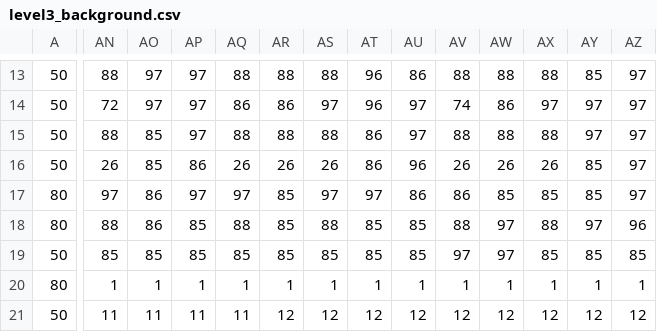
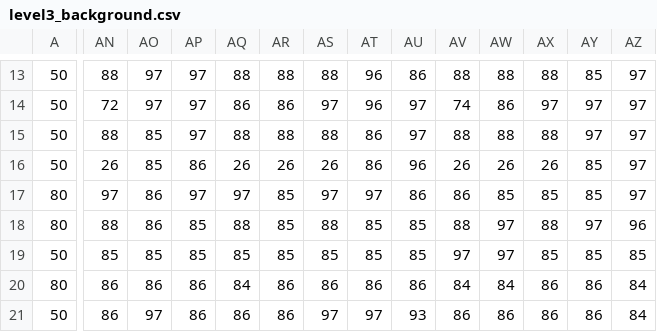
Before and after one commit to Yuli427/Riftbound, a CSV file: levels/l3/level3_background.csv, drawn as a sheet; only a part is shown, gaps mark what is left out; the diff covers the shown part only; the diff names each change by its address in the sheet, - before the commit and + after, or states it on an @@ line.

```diff
--- a/levels/l3/level3_background.csv
+++ b/levels/l3/level3_background.csv
-AN20: 1
+AN20: 86
-AO20: 1
+AO20: 86
-AP20: 1
+AP20: 86
-AQ20: 1
+AQ20: 84
-AR20: 1
+AR20: 86
-AS20: 1
+AS20: 86
-AT20: 1
+AT20: 86
-AU20: 1
+AU20: 86
-AV20: 1
+AV20: 84
-AW20: 1
+AW20: 84
-AX20: 1
+AX20: 86
-AY20: 1
+AY20: 86
-AZ20: 1
+AZ20: 84
-AN21: 11
+AN21: 86
-AO21: 11
+AO21: 97
-AP21: 11
+AP21: 86
-AQ21: 11
+AQ21: 86
-AR21: 12
+AR21: 86
-AS21: 12
+AS21: 97
-AT21: 12
+AT21: 97
-AU21: 12
+AU21: 93
-AV21: 12
+AV21: 86
-AW21: 12
+AW21: 86
-AX21: 12
+AX21: 86
-AY21: 12
+AY21: 86
-AZ21: 12
+AZ21: 84
```
Also changed, not shown: 63 edited cells elsewhere in this file, levels/l2/level2_Platform.csv, levels/l2/level2_background.csv, 6 other files.
